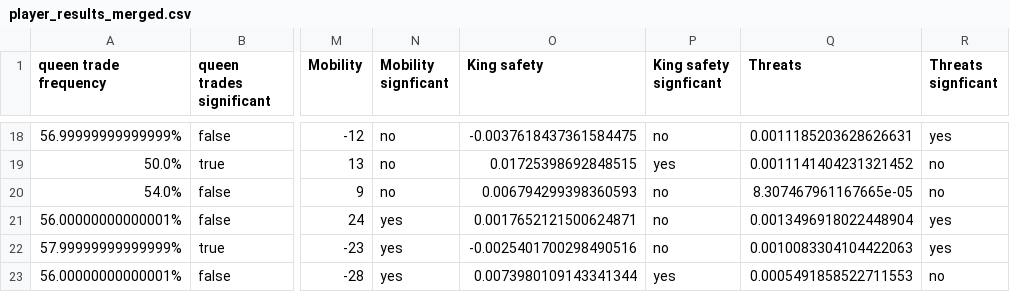
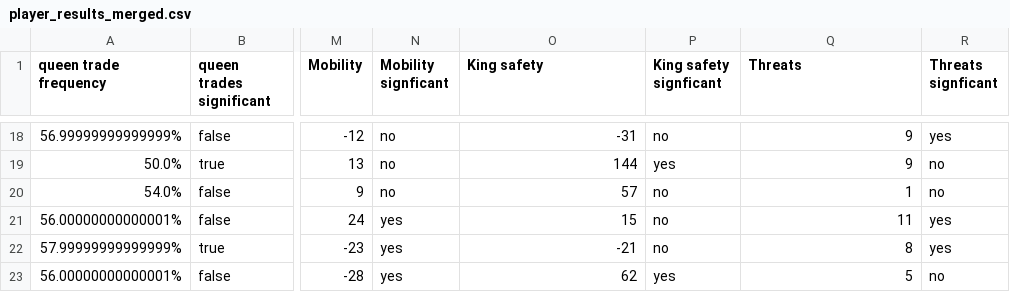
Before and after one commit to atduskgreg/chesscomputer, a CSV file: player_character/final_scripts/player_results_merged.csv, drawn as a sheet; only a part is shown, gaps mark what is left out; the diff covers the shown part only; the diff names each change by its address in the sheet, - before the commit and + after, or states it on an @@ line.

```diff
--- a/player_character/final_scripts/player_results_merged.csv
+++ b/player_character/final_scripts/player_results_merged.csv
-O18 (King safety): -0.0037618437361584475
+O18 (King safety): -31
-Q18 (Threats): 0.0011185203628626631
+Q18 (Threats): 9
-O19 (King safety): 0.01725398692848515
+O19 (King safety): 144
-Q19 (Threats): 0.0011141404231321452
+Q19 (Threats): 9
-O20 (King safety): 0.006794299398360593
+O20 (King safety): 57
-Q20 (Threats): 8.307467961167665e-05
+Q20 (Threats): 1
-O21 (King safety): 0.0017652121500624871
+O21 (King safety): 15
-Q21 (Threats): 0.0013496918022448904
+Q21 (Threats): 11
-O22 (King safety): -0.0025401700298490516
+O22 (King safety): -21
-Q22 (Threats): 0.0010083304104422063
+Q22 (Threats): 8
-O23 (King safety): 0.0073980109143341344
+O23 (King safety): 62
-Q23 (Threats): 0.0005491858522711553
+Q23 (Threats): 5
```
Also changed, not shown: 32 edited cells elsewhere in this file, player_character/first_batch_final.csv, 8 other files.
